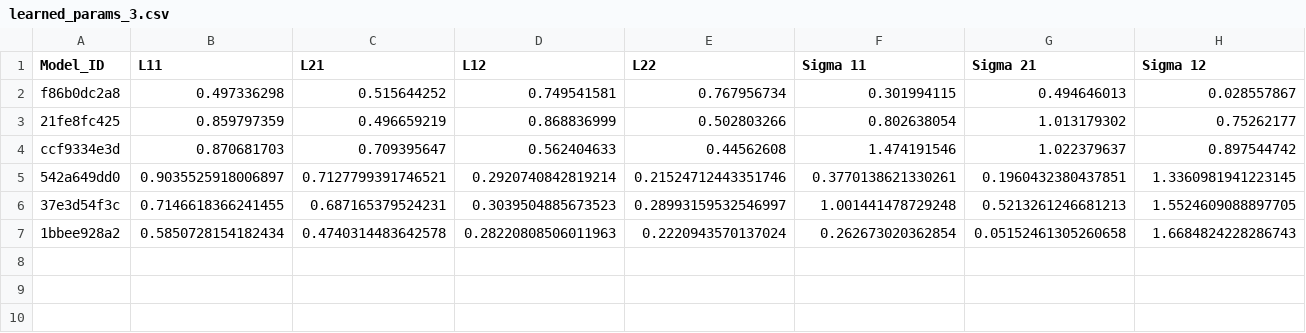
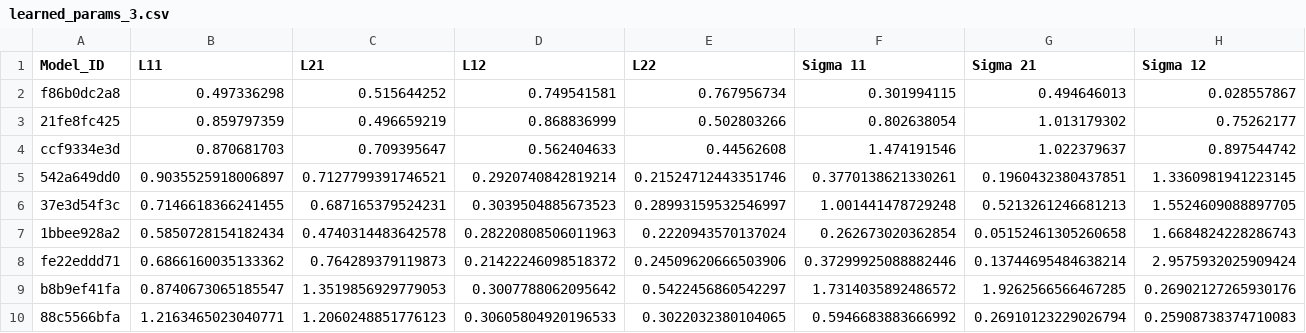
Before and after one commit to yamacisik/gated_kernel_tpp, a CSV file: learned_params_3.csv, drawn as a sheet; only a part is shown; rows hold the shown columns only; the diff names each change by its address in the sheet, - before the commit and + after, or states it on an @@ line.

```diff
--- a/learned_params_3.csv
+++ b/learned_params_3.csv
+row 8: fe22eddd71 | 0.6866160035133362 | 0.764289379119873 | 0.21422246098518372 | 0.24509620666503906 | 0.37299925088882446 | 0.13744695484638214 | 2.9575932025909424
+row 9: b8b9ef41fa | 0.8740673065185547 | 1.3519856929779053 | 0.3007788062095642 | 0.5422456860542297 | 1.7314035892486572 | 1.9262566566467285 | 0.26902127265930176
+row 10: 88c5566bfa | 1.2163465023040771 | 1.2060248851776123 | 0.30605804920196533 | 0.3022032380104065 | 0.5946683883666992 | 0.26910123229026794 | 0.25908738374710083
```
Also changed, not shown: 3 other files.
